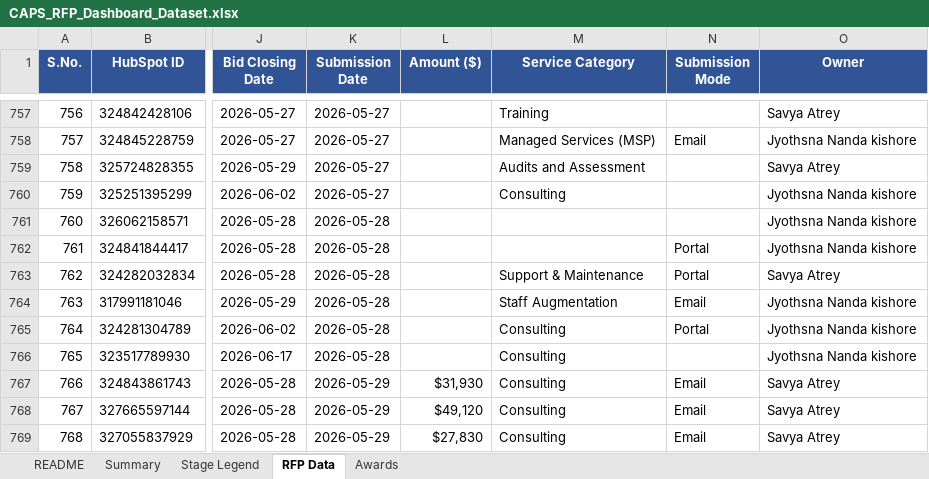
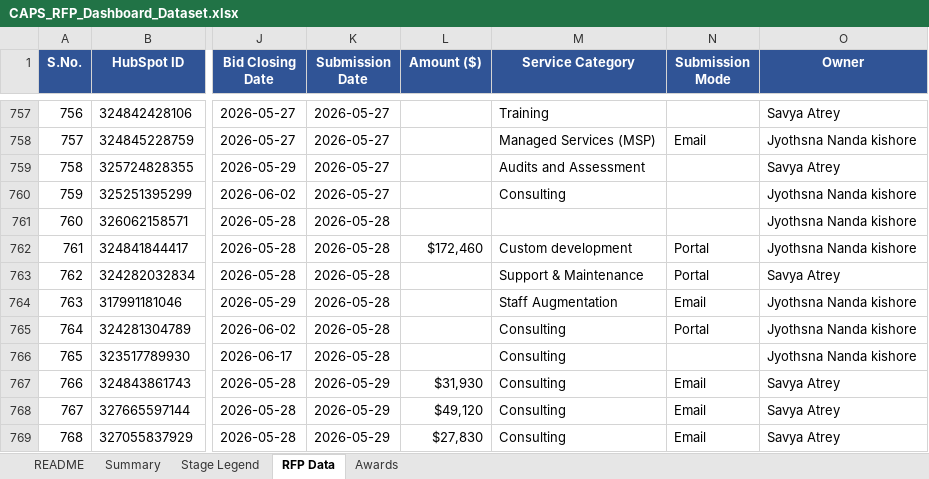
Before and after one commit to hrithikCAPS/CAPS, an Excel workbook: data/CAPS_RFP_Dashboard_Dataset.xlsx, sheet RFP Data, drawn as a sheet; only a part is shown, gaps mark what is left out; values as stored, in another font and other column widths than the file's, no borders; the diff covers the shown part only; the diff names each change by its address in the sheet, - before the commit and + after, or states it on an @@ line.

```diff
--- a/data/CAPS_RFP_Dashboard_Dataset.xlsx (sheet RFP Data)
+++ b/data/CAPS_RFP_Dashboard_Dataset.xlsx (sheet RFP Data)
-L762 (Amount ($)): (empty)
+L762 (Amount ($)): $172,460
-M762 (Service Category): (empty)
+M762 (Service Category): Custom development
```
Also changed, not shown: 16 added rows, 6 edited cells and row numbers in column A elsewhere in this sheet, sheet Awards, sheet README.
